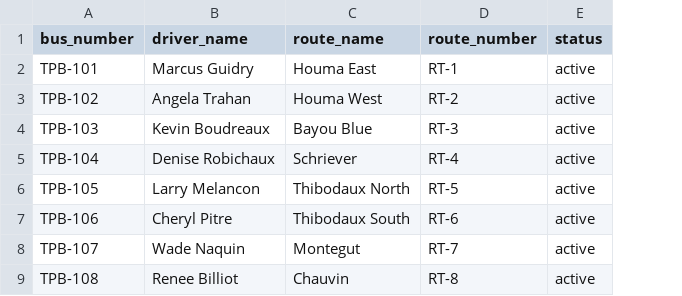
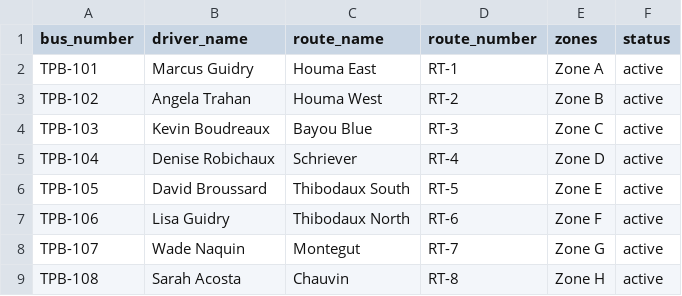
Before and after one commit to hopdot/terrebonne-school-bus-2025-2026, a CSV file: data/routes.csv, drawn as a sheet; the diff names each change by its address in the sheet, - before the commit and + after, or states it on an @@ line.

```diff
--- a/data/routes.csv
+++ b/data/routes.csv
+column E (zones), rows 2-9: Zone A | Zone B | Zone C | Zone D | Zone E | Zone F | Zone G | Zone H
-B6 (driver_name): Larry Melancon
+B6 (driver_name): David Broussard
-C6 (route_name): Thibodaux North
+C6 (route_name): Thibodaux South
-B7 (driver_name): Cheryl Pitre
+B7 (driver_name): Lisa Guidry
-C7 (route_name): Thibodaux South
+C7 (route_name): Thibodaux North
-B9 (driver_name): Renee Billiot
+B9 (driver_name): Sarah Acosta
```
Also changed, not shown: data/student_assignments.csv, data/students.csv.
